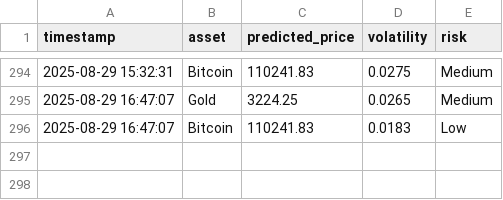
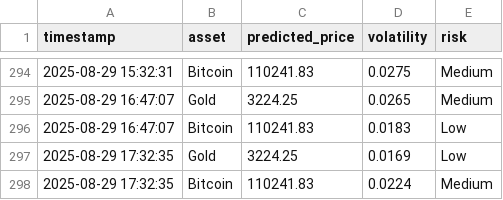
Before and after one commit to mehernsiri-cloud/gold-bitcoin-matrix, a CSV file: data/predictions_log.csv, drawn as a sheet; only a part is shown, gaps mark what is left out; the diff names each change by its address in the sheet, - before the commit and + after, or states it on an @@ line.

```diff
--- a/data/predictions_log.csv
+++ b/data/predictions_log.csv
+row 297: 2025-08-29 17:32:35 | Gold | 3224.25 | 0.0169 | Low
+row 298: 2025-08-29 17:32:35 | Bitcoin | 110241.83 | 0.0224 | Medium
```
Also changed, not shown: data/actual_data.csv.
